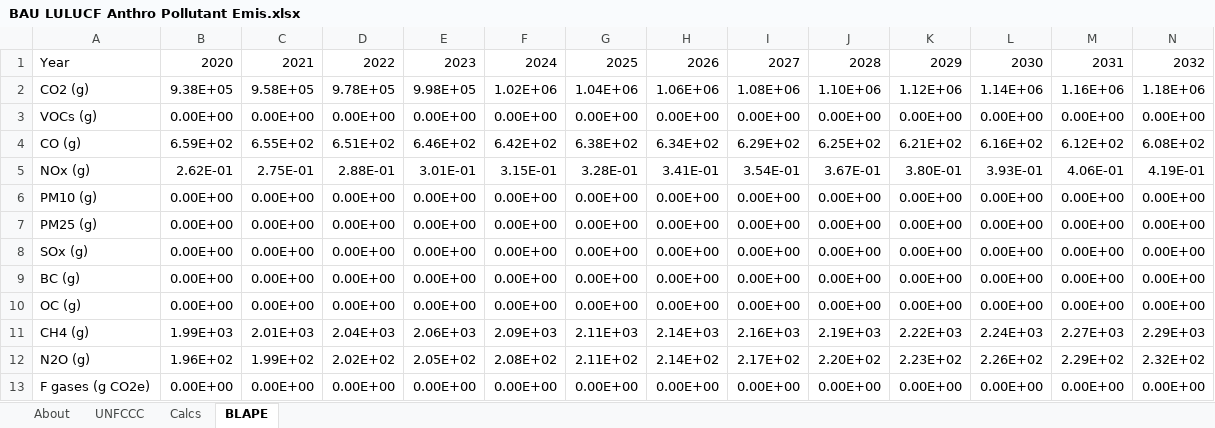
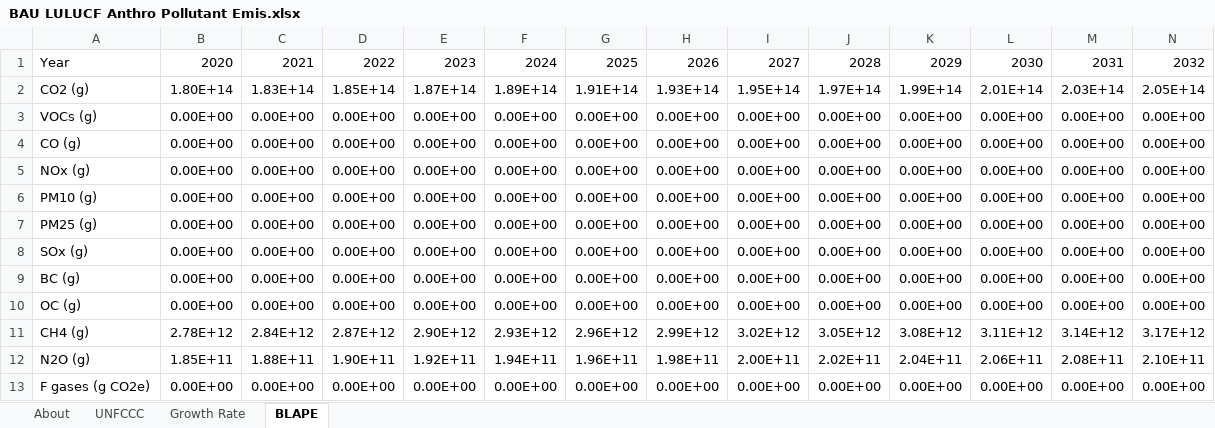
Before and after one commit to climatepolicylab/eps-indonesia-cpl, an Excel workbook: InputData/land/BLAPE/BAU LULUCF Anthro Pollutant Emis.xlsx, sheet BLAPE, drawn as a sheet; only a part is shown; values as stored, in another font and other column widths than the file's, no borders; charts and pictures not drawn; removed rows and columns are numbered as before the commit, all else as after; rows hold the shown columns only; the diff names each change by its address in the sheet, - before the commit and + after, or states it on an @@ line.

Commit message:
Updated files with Indonesia specific data (SYFAFE, SYVbT, BAADTbVT, and BLAPE)

```diff
--- a/InputData/land/BLAPE/BAU LULUCF Anthro Pollutant Emis.xlsx (sheet BLAPE)
+++ b/InputData/land/BLAPE/BAU LULUCF Anthro Pollutant Emis.xlsx (sheet BLAPE)
-sheet tab: Calcs
+sheet tab: Growth Rate
-row 2: CO2 (g) | 9.38E+05 | 9.58E+05 | 9.78E+05 | 9.98E+05 | 1.02E+06 | 1.04E+06 | 1.06E+06 | 1.08E+06 | 1.10E+06 | 1.12E+06 | 1.14E+06 | 1.16E+06 | 1.18E+06
+row 2: CO2 (g) | 1.80E+14 | 1.83E+14 | 1.85E+14 | 1.87E+14 | 1.89E+14 | 1.91E+14 | 1.93E+14 | 1.95E+14 | 1.97E+14 | 1.99E+14 | 2.01E+14 | 2.03E+14 | 2.05E+14
-row 4: CO (g) | 6.59E+02 | 6.55E+02 | 6.51E+02 | 6.46E+02 | 6.42E+02 | 6.38E+02 | 6.34E+02 | 6.29E+02 | 6.25E+02 | 6.21E+02 | 6.16E+02 | 6.12E+02 | 6.08E+02
-row 5: NOx (g) | 2.62E-01 | 2.75E-01 | 2.88E-01 | 3.01E-01 | 3.15E-01 | 3.28E-01 | 3.41E-01 | 3.54E-01 | 3.67E-01 | 3.80E-01 | 3.93E-01 | 4.06E-01 | 4.19E-01
+row 4: CO (g) | 0.00E+00 | 0.00E+00 | 0.00E+00 | 0.00E+00 | 0.00E+00 | 0.00E+00 | 0.00E+00 | 0.00E+00 | 0.00E+00 | 0.00E+00 | 0.00E+00 | 0.00E+00 | 0.00E+00
+row 5: NOx (g) | 0.00E+00 | 0.00E+00 | 0.00E+00 | 0.00E+00 | 0.00E+00 | 0.00E+00 | 0.00E+00 | 0.00E+00 | 0.00E+00 | 0.00E+00 | 0.00E+00 | 0.00E+00 | 0.00E+00
-row 11: CH4 (g) | 1.99E+03 | 2.01E+03 | 2.04E+03 | 2.06E+03 | 2.09E+03 | 2.11E+03 | 2.14E+03 | 2.16E+03 | 2.19E+03 | 2.22E+03 | 2.24E+03 | 2.27E+03 | 2.29E+03
-row 12: N2O (g) | 1.96E+02 | 1.99E+02 | 2.02E+02 | 2.05E+02 | 2.08E+02 | 2.11E+02 | 2.14E+02 | 2.17E+02 | 2.20E+02 | 2.23E+02 | 2.26E+02 | 2.29E+02 | 2.32E+02
+row 11: CH4 (g) | 2.78E+12 | 2.84E+12 | 2.87E+12 | 2.90E+12 | 2.93E+12 | 2.96E+12 | 2.99E+12 | 3.02E+12 | 3.05E+12 | 3.08E+12 | 3.11E+12 | 3.14E+12 | 3.17E+12
+row 12: N2O (g) | 1.85E+11 | 1.88E+11 | 1.90E+11 | 1.92E+11 | 1.94E+11 | 1.96E+11 | 1.98E+11 | 2.00E+11 | 2.02E+11 | 2.04E+11 | 2.06E+11 | 2.08E+11 | 2.10E+11
```
Also changed, not shown: sheet UNFCCC, sheet About, formulas that keep their value, charts or pictures, InputData/trans/SYFAFE/Start Year Fleet Avg Fuel Economy.xlsx, 28 other files.
